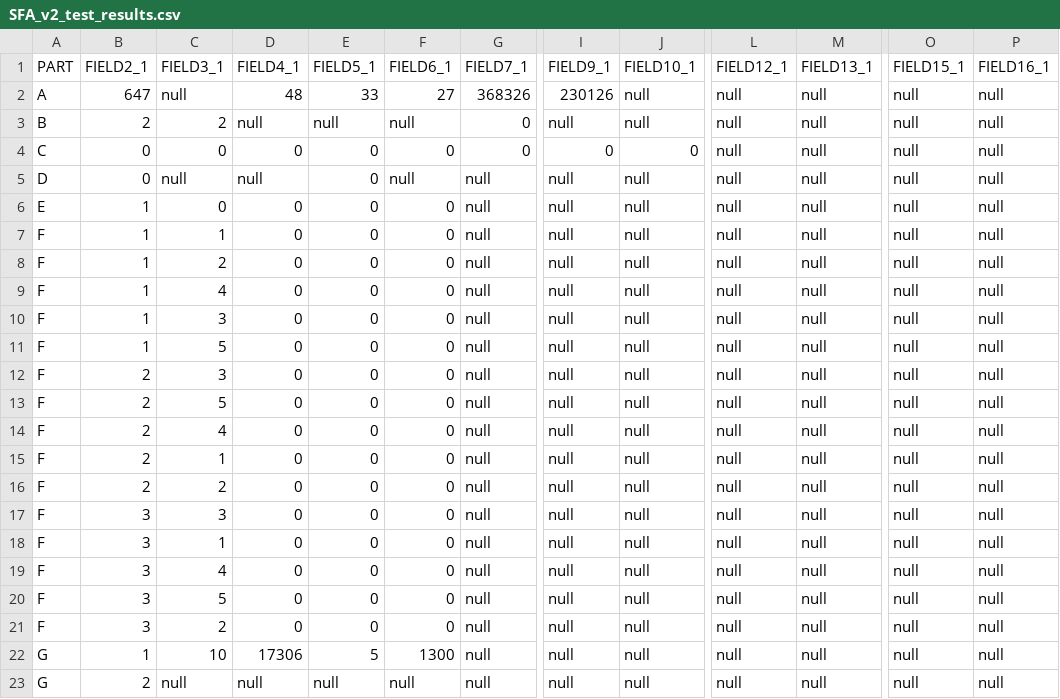
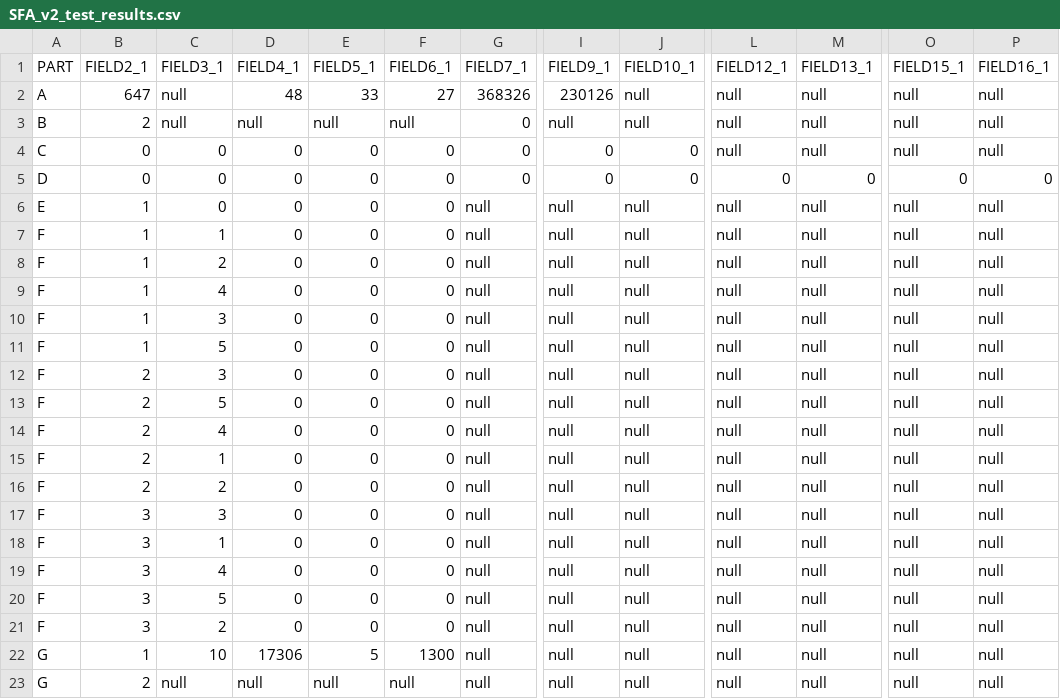
Before and after one commit to Ahmed-Khasawneh/iris-survey-queries, a CSV file: src/2020/studentfinancialaid/OutputFiles/SFA_v2_test_results.csv, drawn as a sheet; only a part is shown, gaps mark what is left out; the diff names each change by its address in the sheet, - before the commit and + after, or states it on an @@ line.

Commit message:
Update SFA_v2_test_results.csv

```diff
--- a/src/2020/studentfinancialaid/OutputFiles/SFA_v2_test_results.csv
+++ b/src/2020/studentfinancialaid/OutputFiles/SFA_v2_test_results.csv
-C3 (FIELD3_1): 2
+C3 (FIELD3_1): null
-C5 (FIELD3_1): null
+C5 (FIELD3_1): 0
-D5 (FIELD4_1): null
+D5 (FIELD4_1): 0
-F5 (FIELD6_1): null
+F5 (FIELD6_1): 0
-G5 (FIELD7_1): null
+G5 (FIELD7_1): 0
-I5 (FIELD9_1): null
+I5 (FIELD9_1): 0
-J5 (FIELD10_1): null
+J5 (FIELD10_1): 0
-L5 (FIELD12_1): null
+L5 (FIELD12_1): 0
-M5 (FIELD13_1): null
+M5 (FIELD13_1): 0
-O5 (FIELD15_1): null
+O5 (FIELD15_1): 0
-P5 (FIELD16_1): null
+P5 (FIELD16_1): 0
```
